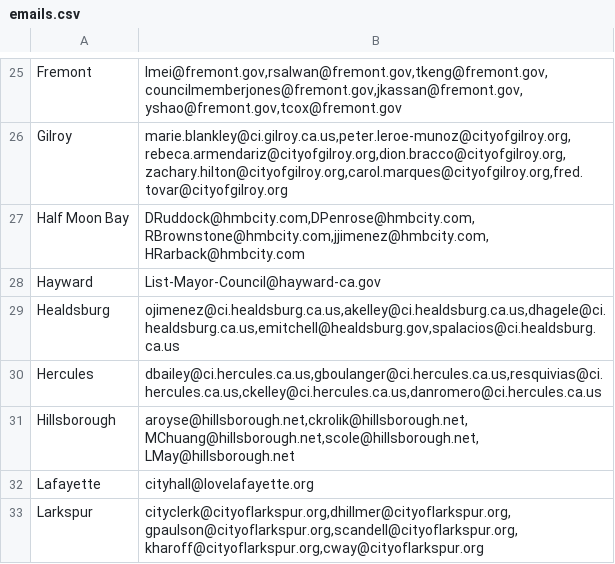
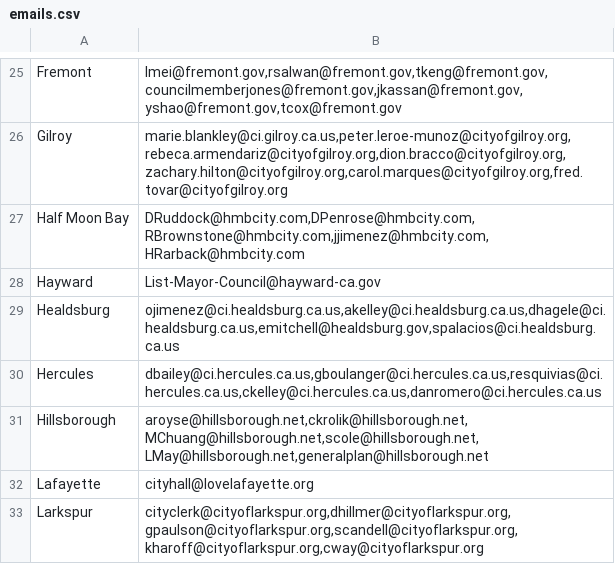
Before and after one commit to sdamerdji/affh_letters, a CSV file: letter_data/emails.csv, drawn as a sheet; only a part is shown, gaps mark what is left out.

Commit message:
ready for test email

```diff
--- a/letter_data/emails.csv
+++ b/letter_data/emails.csv
@@ -30,3 +30,3 @@ Healdsburg,"ojimenez@ci.healdsburg.ca.us,akelley@ci.healdsburg.ca.us,dhagele@ci.
 Hercules,"dbailey@ci.hercules.ca.us,gboulanger@ci.hercules.ca.us,resquivias@ci.hercules.ca.us,ckelley@ci.hercules.ca.us,danromero@ci.hercules.ca.us"
-Hillsborough,"aroyse@hillsborough.net,ckrolik@hillsborough.net,MChuang@hillsborough.net,scole@hillsborough.net,LMay@hillsborough.net"
+Hillsborough,"aroyse@hillsborough.net,ckrolik@hillsborough.net,MChuang@hillsborough.net,scole@hillsborough.net,LMay@hillsborough.net,generalplan@hillsborough.net"
 Lafayette,cityhall@lovelafayette.org
```
Also changed, not shown: 7 other files.
